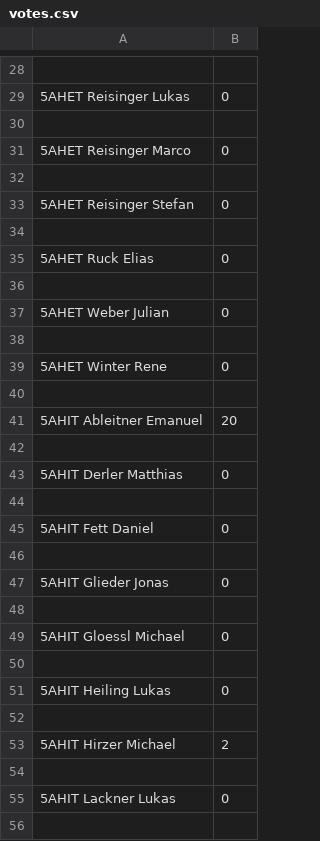
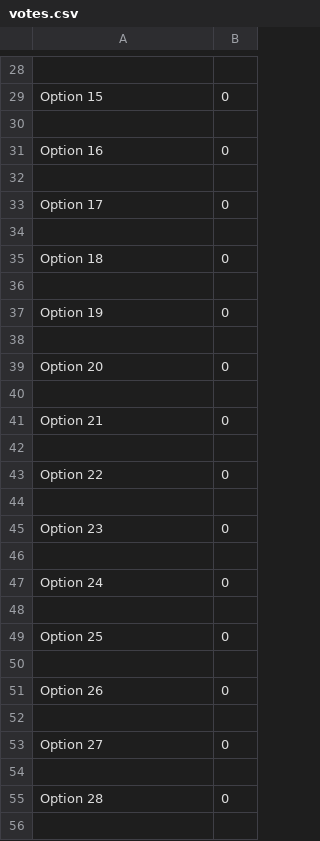
Before and after one commit to simoposc/Ballk-nig, a CSV file: votes.csv, drawn as a sheet; only a part is shown, gaps mark what is left out; removed rows and columns are numbered as before the commit, all else as after; the diff covers the shown part only; the diff names each change by its address in the sheet, - before the commit and + after, or states it on an @@ line.

```diff
--- a/votes.csv
+++ b/votes.csv
-A29: 5AHET Reisinger Lukas
+A29: Option 15
-A31: 5AHET Reisinger Marco
+A31: Option 16
-A33: 5AHET Reisinger Stefan
+A33: Option 17
-A35: 5AHET Ruck Elias
+A35: Option 18
-A37: 5AHET Weber Julian
+A37: Option 19
-A39: 5AHET Winter Rene
+A39: Option 20
-row 41: 5AHIT Ableitner Emanuel | 20
+row 41: Option 21 | 0
-A43: 5AHIT Derler Matthias
+A43: Option 22
-A45: 5AHIT Fett Daniel
+A45: Option 23
-A47: 5AHIT Glieder Jonas
+A47: Option 24
-A49: 5AHIT Gloessl Michael
+A49: Option 25
-A51: 5AHIT Heiling Lukas
+A51: Option 26
-row 53: 5AHIT Hirzer Michael | 2
+row 53: Option 27 | 0
-A55: 5AHIT Lackner Lukas
+A55: Option 28
```
Also changed, not shown: 6 added rows, 4 removed rows and 91 edited cells elsewhere in this file, 5 other files.
